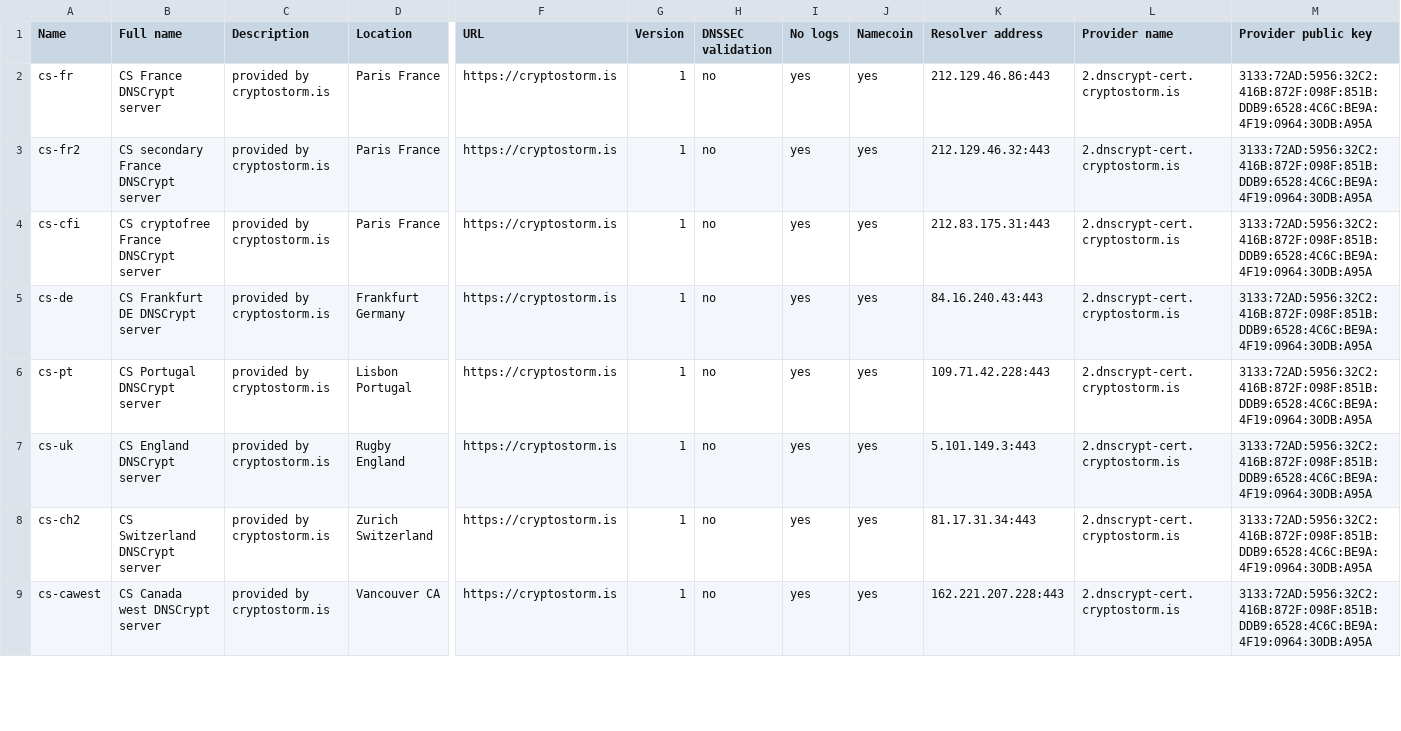
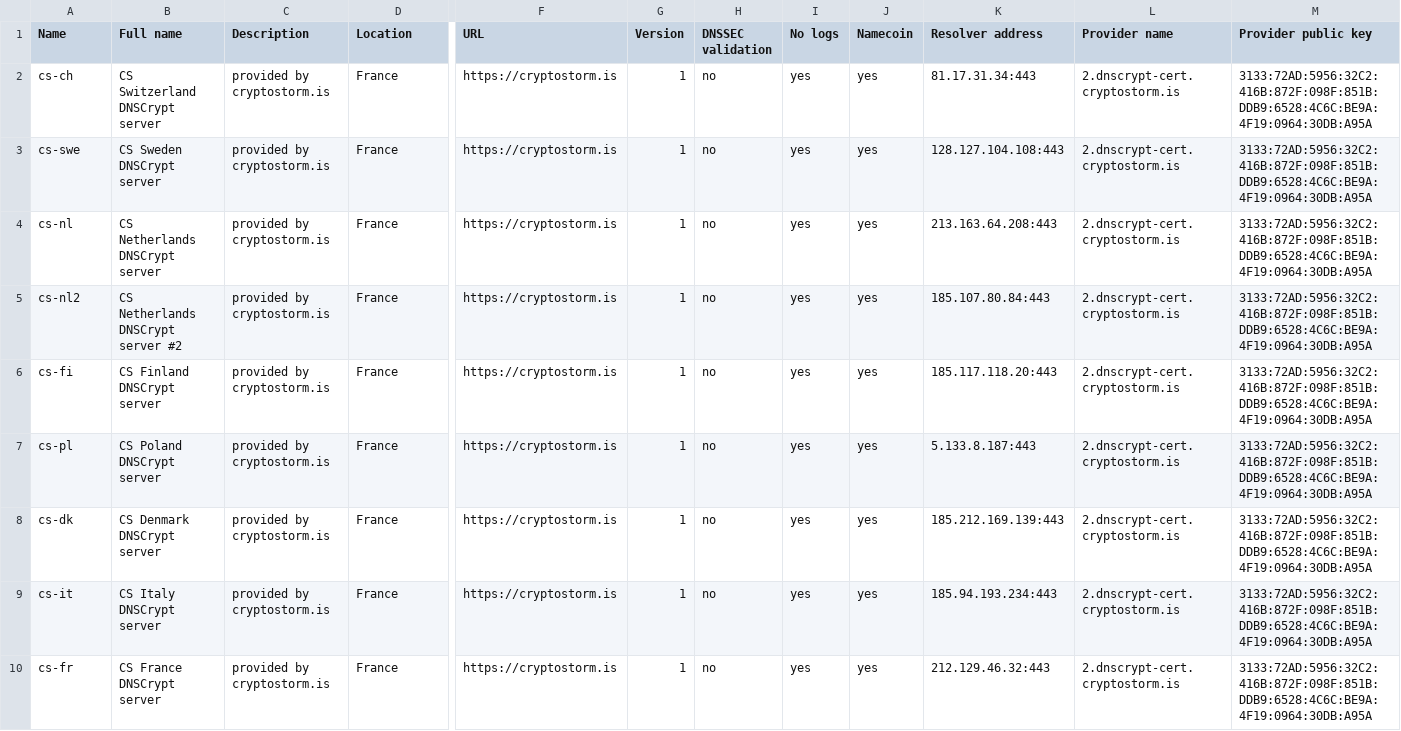
Before and after one commit to cryptostorm/cstorm_deepDNS, a CSV file: dnscrypt-resolvers.csv, drawn as a sheet; only a part is shown, gaps mark what is left out; addresses are those after the commit; rows hold the shown columns only; the diff covers the shown part only; the diff names each change by its address in the sheet, - before the commit and + after, or states it on an @@ line.

Commit message:
Update dnscrypt-resolvers.csv

```diff
--- a/dnscrypt-resolvers.csv
+++ b/dnscrypt-resolvers.csv
-A2 (Name): cs-fr
+A2 (Name): cs-ch
-B2 (Full name): CS France DNSCrypt server
+B2 (Full name): CS Switzerland DNSCrypt server
-D2 (Location): Paris France
+D2 (Location): France
-K2 (Resolver address): 212.129.46.86:443
+K2 (Resolver address): 81.17.31.34:443
+row 3: cs-swe | CS Sweden DNSCrypt server | provided by cryptostorm.is | France | https://cryptostorm.is | 1 | no | yes | yes | 128.127.104.108:443 | 2.dnscrypt-cert.cryptostorm.is | 3133:72AD:5956:32C2:416B:872F:098F:851B:DDB9:6528:4C6C:BE9A:4F19:0964:30DB:A95A
-A4 (Name): cs-fr2
+A4 (Name): cs-nl
-B4 (Full name): CS secondary France DNSCrypt server
+B4 (Full name): CS Netherlands DNSCrypt server
-D4:D5 (Location): Paris France
+D4:D5 (Location): France
-K4 (Resolver address): 212.129.46.32:443
+K4 (Resolver address): 213.163.64.208:443
-A5 (Name): cs-cfi
+A5 (Name): cs-nl2
-B5 (Full name): CS cryptofree France DNSCrypt server
+B5 (Full name): CS Netherlands DNSCrypt server #2
-K5 (Resolver address): 212.83.175.31:443
+K5 (Resolver address): 185.107.80.84:443
-A6 (Name): cs-de
+A6 (Name): cs-fi
-B6 (Full name): CS Frankfurt DE DNSCrypt server
+B6 (Full name): CS Finland DNSCrypt server
-D6 (Location): Frankfurt Germany
+D6 (Location): France
-K6 (Resolver address): 84.16.240.43:443
+K6 (Resolver address): 185.117.118.20:443
-A7 (Name): cs-pt
+A7 (Name): cs-pl
-B7 (Full name): CS Portugal DNSCrypt server
+B7 (Full name): CS Poland DNSCrypt server
-D7 (Location): Lisbon Portugal
+D7 (Location): France
-K7 (Resolver address): 109.71.42.228:443
+K7 (Resolver address): 5.133.8.187:443
-A8 (Name): cs-uk
+A8 (Name): cs-dk
-B8 (Full name): CS England DNSCrypt server
+B8 (Full name): CS Denmark DNSCrypt server
-D8 (Location): Rugby England
+D8 (Location): France
-K8 (Resolver address): 5.101.149.3:443
+K8 (Resolver address): 185.212.169.139:443
-A9 (Name): cs-ch2
+A9 (Name): cs-it
-B9 (Full name): CS Switzerland DNSCrypt server
+B9 (Full name): CS Italy DNSCrypt server
-D9 (Location): Zurich Switzerland
+D9 (Location): France
-K9 (Resolver address): 81.17.31.34:443
+K9 (Resolver address): 185.94.193.234:443
-A10 (Name): cs-cawest
+A10 (Name): cs-fr
-B10 (Full name): CS Canada west DNSCrypt server
+B10 (Full name): CS France DNSCrypt server
-D10 (Location): Vancouver CA
+D10 (Location): France
-K10 (Resolver address): 162.221.207.228:443
+K10 (Resolver address): 212.129.46.32:443
```
Also changed, not shown: 1 added row and 74 edited cells elsewhere in this file.
